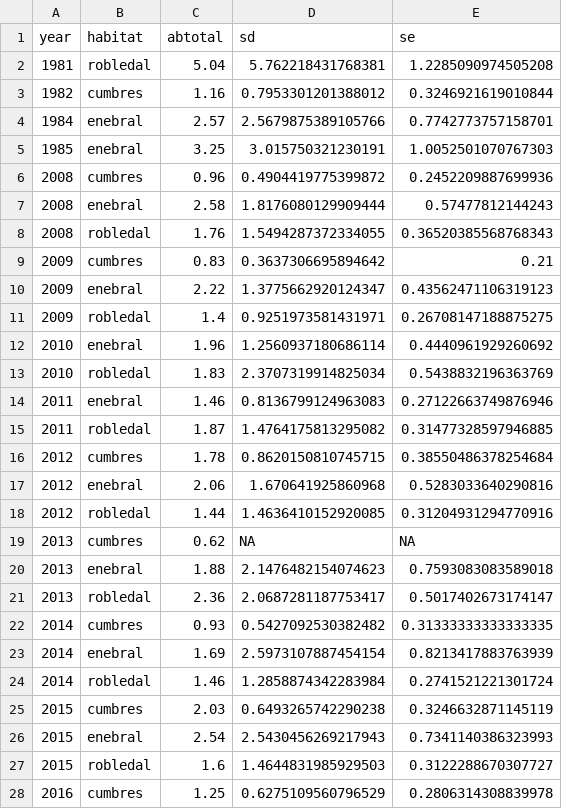
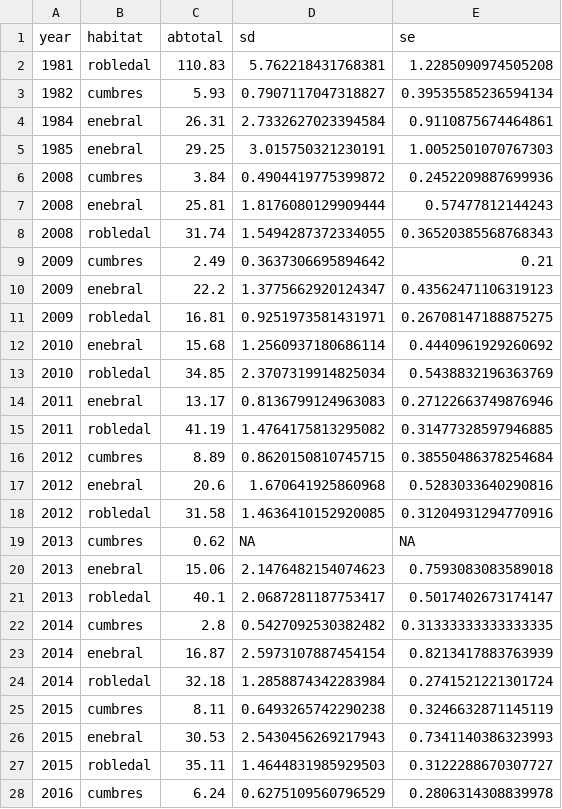
Before and after one commit to ajpelu/booksn_dispersantes, a CSV file: output/abundance_time/passerine_abtotal.csv, drawn as a sheet; only a part is shown; the diff covers the shown part only.

```diff
--- a/output/abundance_time/passerine_abtotal.csv
+++ b/output/abundance_time/passerine_abtotal.csv
@@ -1,28 +1,28 @@
 year,habitat,abtotal,sd,se
-1981,robledal,5.04,5.762218431768381,1.2285090974505208
-1982,cumbres,1.16,0.7953301201388012,0.3246921619010844
-1984,enebral,2.57,2.5679875389105766,0.7742773757158701
-1985,enebral,3.25,3.015750321230191,1.0052501070767303
-2008,cumbres,0.96,0.4904419775399872,0.2452209887699936
-2008,enebral,2.58,1.8176080129909444,0.57477812144243
-2008,robledal,1.76,1.5494287372334055,0.36520385568768343
-2009,cumbres,0.83,0.3637306695894642,0.21
-2009,enebral,2.22,1.3775662920124347,0.43562471106319123
-2009,robledal,1.4,0.9251973581431971,0.26708147188875275
-2010,enebral,1.96,1.2560937180686114,0.4440961929260692
-2010,robledal,1.83,2.3707319914825034,0.5438832196363769
-2011,enebral,1.46,0.8136799124963083,0.27122663749876946
-2011,robledal,1.87,1.4764175813295082,0.31477328597946885
-2012,cumbres,1.78,0.8620150810745715,0.38550486378254684
-2012,enebral,2.06,1.670641925860968,0.5283033640290816
-2012,robledal,1.44,1.4636410152920085,0.31204931294770916
+1981,robledal,110.83,5.762218431768381,1.2285090974505208
+1982,cumbres,5.93,0.7907117047318827,0.39535585236594134
+1984,enebral,26.31,2.7332627023394584,0.9110875674464861
+1985,enebral,29.25,3.015750321230191,1.0052501070767303
+2008,cumbres,3.84,0.4904419775399872,0.2452209887699936
+2008,enebral,25.81,1.8176080129909444,0.57477812144243
+2008,robledal,31.74,1.5494287372334055,0.36520385568768343
+2009,cumbres,2.49,0.3637306695894642,0.21
+2009,enebral,22.2,1.3775662920124347,0.43562471106319123
+2009,robledal,16.81,0.9251973581431971,0.26708147188875275
+2010,enebral,15.68,1.2560937180686114,0.4440961929260692
+2010,robledal,34.85,2.3707319914825034,0.5438832196363769
+2011,enebral,13.17,0.8136799124963083,0.27122663749876946
+2011,robledal,41.19,1.4764175813295082,0.31477328597946885
+2012,cumbres,8.89,0.8620150810745715,0.38550486378254684
+2012,enebral,20.6,1.670641925860968,0.5283033640290816
+2012,robledal,31.58,1.4636410152920085,0.31204931294770916
 2013,cumbres,0.62,NA,NA
-2013,enebral,1.88,2.1476482154074623,0.7593083083589018
-2013,robledal,2.36,2.0687281187753417,0.5017402673174147
-2014,cumbres,0.93,0.5427092530382482,0.31333333333333335
-2014,enebral,1.69,2.5973107887454154,0.8213417883763939
-2014,robledal,1.46,1.2858874342283984,0.2741521221301724
-2015,cumbres,2.03,0.6493265742290238,0.3246632871145119
-2015,enebral,2.54,2.5430456269217943,0.7341140386323993
-2015,robledal,1.6,1.4644831985929503,0.3122288670307727
-2016,cumbres,1.25,0.6275109560796529,0.2806314308839978
+2013,enebral,15.06,2.1476482154074623,0.7593083083589018
+2013,robledal,40.1,2.0687281187753417,0.5017402673174147
+2014,cumbres,2.8,0.5427092530382482,0.31333333333333335
+2014,enebral,16.87,2.5973107887454154,0.8213417883763939
+2014,robledal,32.18,1.2858874342283984,0.2741521221301724
+2015,cumbres,8.11,0.6493265742290238,0.3246632871145119
+2015,enebral,30.53,2.5430456269217943,0.7341140386323993
+2015,robledal,35.11,1.4644831985929503,0.3122288670307727
+2016,cumbres,6.24,0.6275109560796529,0.2806314308839978
```
Also changed, not shown: 7 edited cells elsewhere in this file, output/abundance_time/passerine_abtotal_compare.csv, output/betadiversity/betapart.csv, 18 other files.
